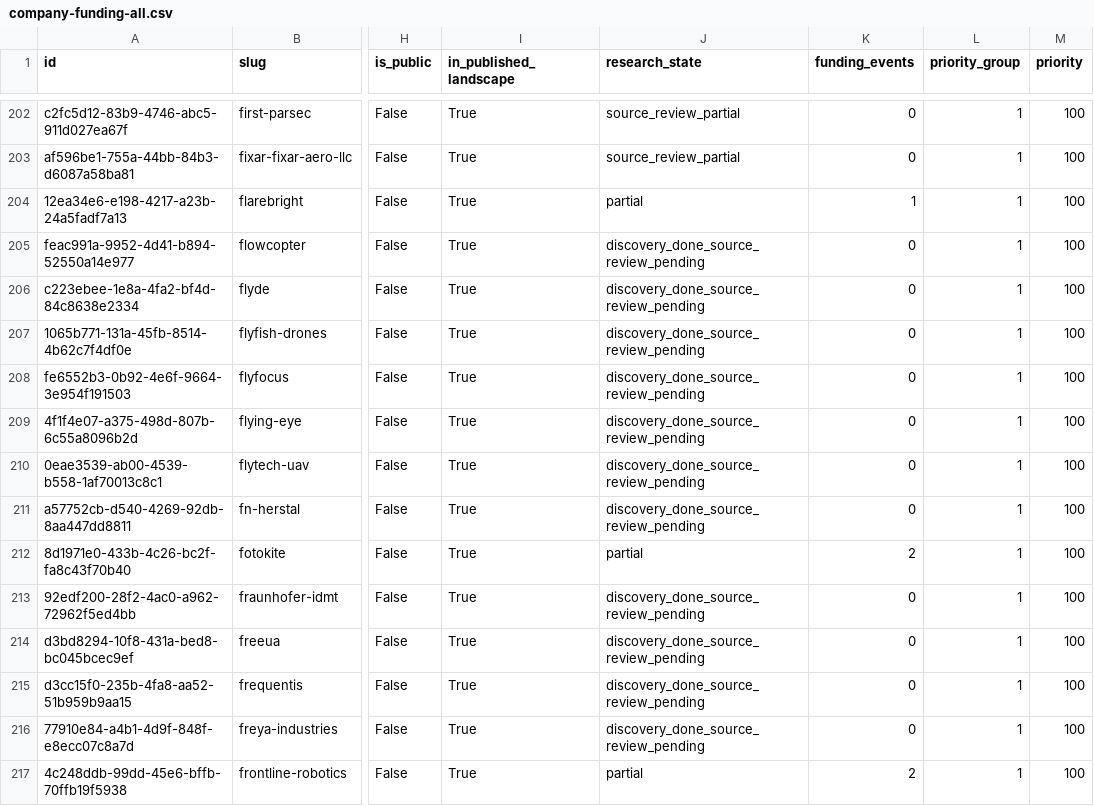
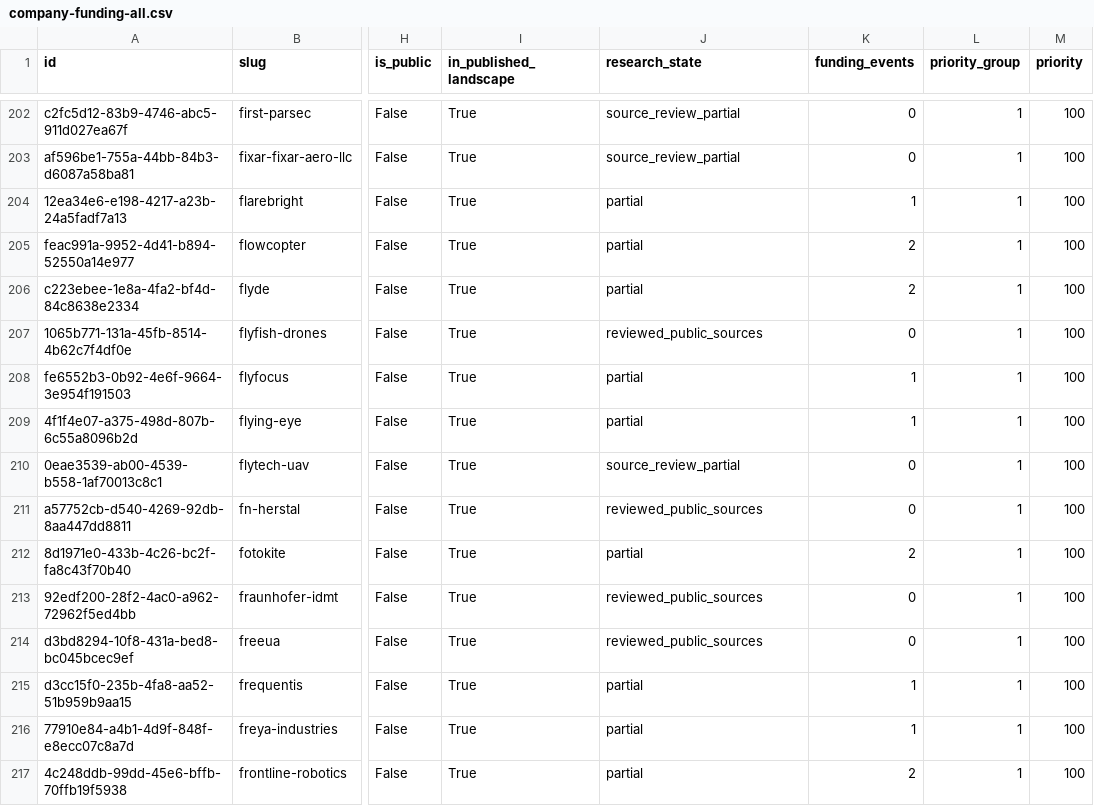
Before and after one commit to brunotaut/xsonomy-news, a CSV file: research-agent/queues/company-funding-all.csv, drawn as a sheet; only a part is shown, gaps mark what is left out; the diff covers the shown part only; the diff names each change by its address in the sheet, - before the commit and + after, or states it on an @@ line.

Commit message:
Add funding research checkpoint 15

```diff
--- a/research-agent/queues/company-funding-all.csv
+++ b/research-agent/queues/company-funding-all.csv
-J205:J206 (research_state): discovery_done_source_review_pending
+J205:J206 (research_state): partial
-K205:K206 (funding_events): 0
+K205:K206 (funding_events): 2
-J207 (research_state): discovery_done_source_review_pending
+J207 (research_state): reviewed_public_sources
-J208:J209 (research_state): discovery_done_source_review_pending
+J208:J209 (research_state): partial
-K208:K209 (funding_events): 0
+K208:K209 (funding_events): 1
-J210 (research_state): discovery_done_source_review_pending
+J210 (research_state): source_review_partial
-J211 (research_state): discovery_done_source_review_pending
+J211 (research_state): reviewed_public_sources
-J213:J214 (research_state): discovery_done_source_review_pending
+J213:J214 (research_state): reviewed_public_sources
-J215:J216 (research_state): discovery_done_source_review_pending
+J215:J216 (research_state): partial
-K215:K216 (funding_events): 0
+K215:K216 (funding_events): 1
```
Also changed, not shown: 13 edited cells elsewhere in this file, 3 other files.
